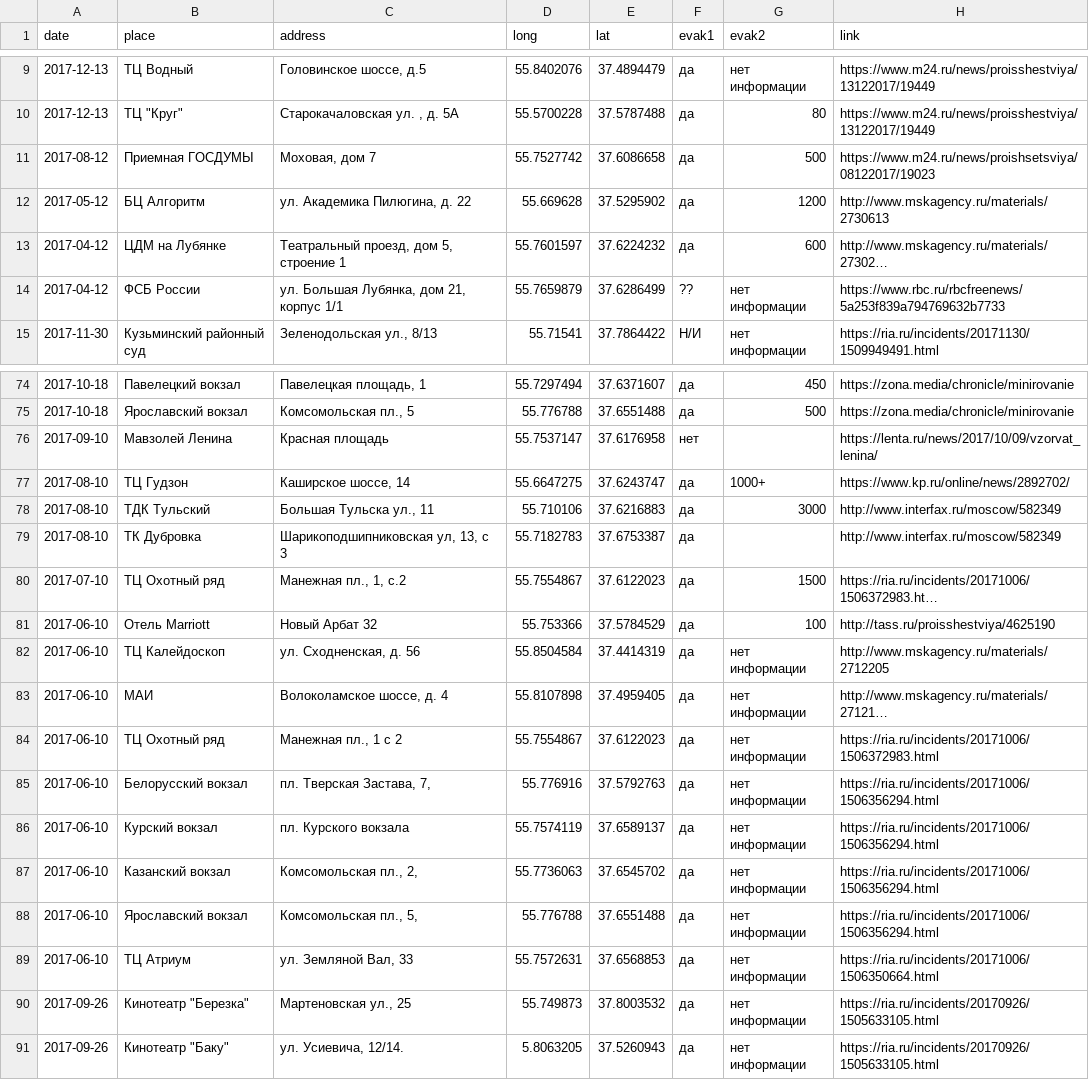
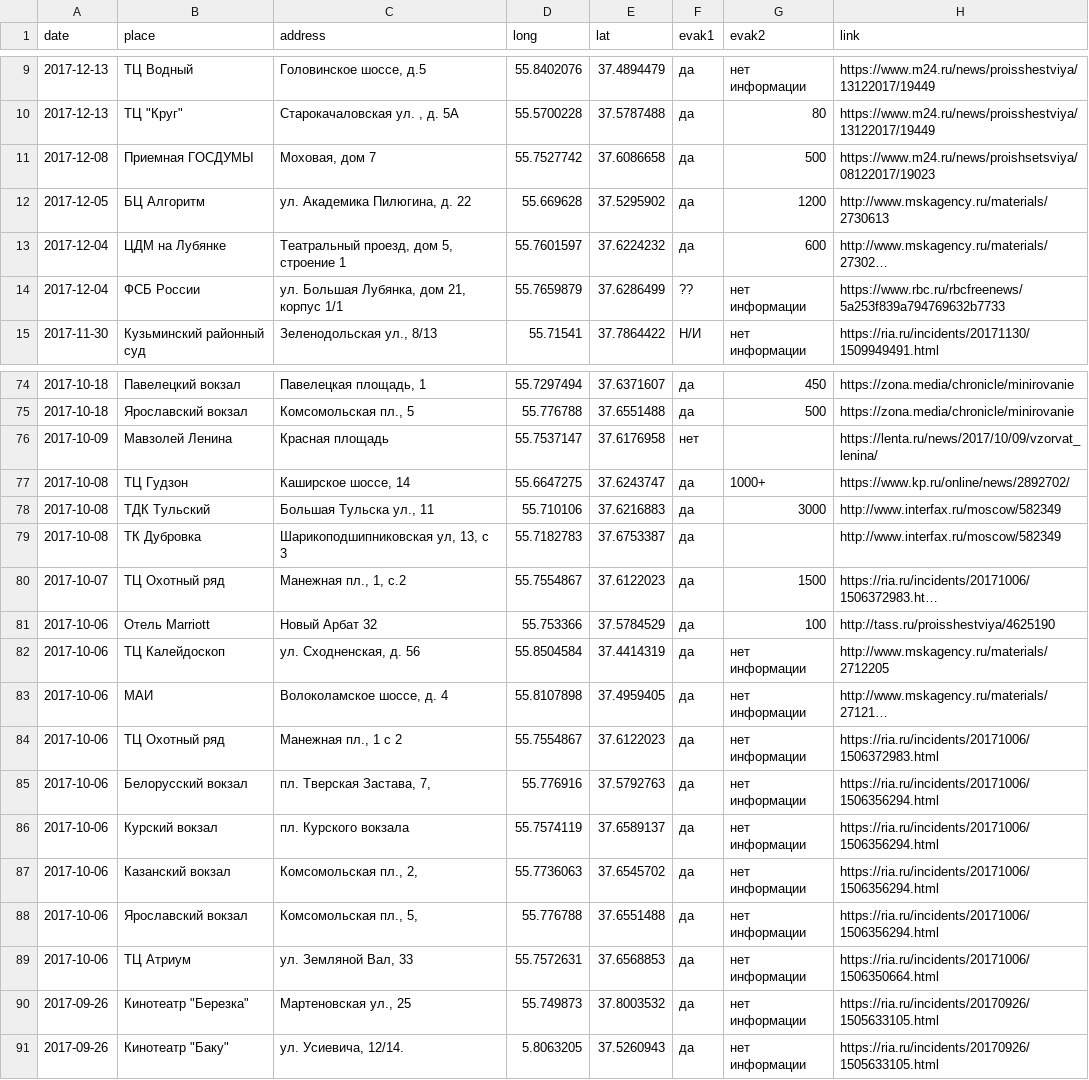
Before and after one commit to Sobach/msk_bomb_hoax, a CSV file: pois.csv, drawn as a sheet; only a part is shown, gaps mark what is left out; long unchanged cells end in …; the diff covers the shown part only; the diff names each change by its address in the sheet, - before the commit and + after, or states it on an @@ line.

```diff
--- a/pois.csv
+++ b/pois.csv
-A11 (date): 2017-08-12
+A11 (date): 2017-12-08
-A12 (date): 2017-05-12
+A12 (date): 2017-12-05
-A13:A14 (date): 2017-04-12
+A13:A14 (date): 2017-12-04
-A76 (date): 2017-09-10
+A76 (date): 2017-10-09
-A77:A79 (date): 2017-08-10
+A77:A79 (date): 2017-10-08
-A80 (date): 2017-07-10
+A80 (date): 2017-10-07
-A81:A89 (date): 2017-06-10
+A81:A89 (date): 2017-10-06
```
Also changed, not shown: 23 edited cells elsewhere in this file.
